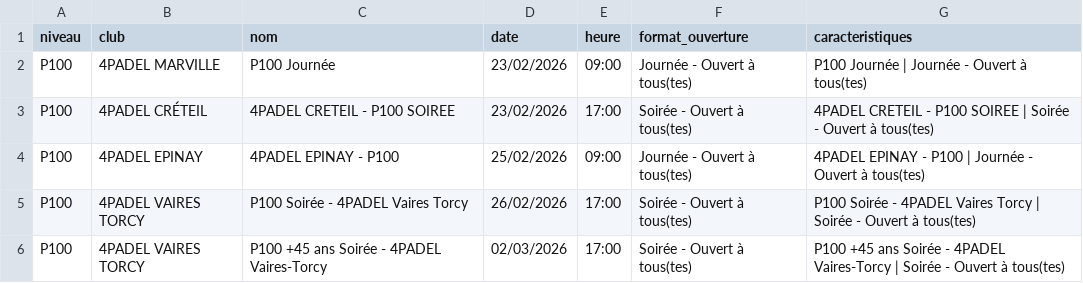
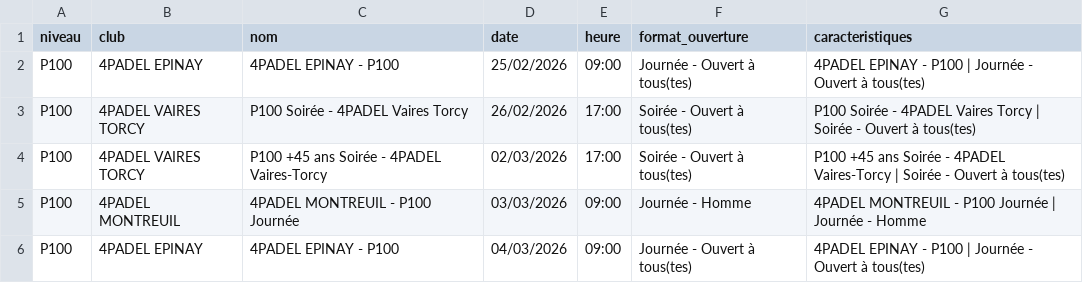
Before and after one commit to TheBigLouloup/Padel, a CSV file: tournois_4padel.csv, drawn as a sheet; only a part is shown; the shorter side is filled out with more unchanged rows; the diff names each change by its address in the sheet, - before the commit and + after, or states it on an @@ line.

```diff
--- a/tournois_4padel.csv
+++ b/tournois_4padel.csv
-row 2: P100 | 4PADEL MARVILLE | P100 Journée | 23/02/2026 | 09:00 | Journée - Ouvert à tous(tes) | P100 Journée | Journée - Ouvert à tous(tes)
-row 3: P100 | 4PADEL CRÉTEIL | 4PADEL CRETEIL - P100 SOIREE | 23/02/2026 | 17:00 | Soirée - Ouvert à tous(tes) | 4PADEL CRETEIL - P100 SOIREE | Soirée - Ouvert à tous(tes)
```
